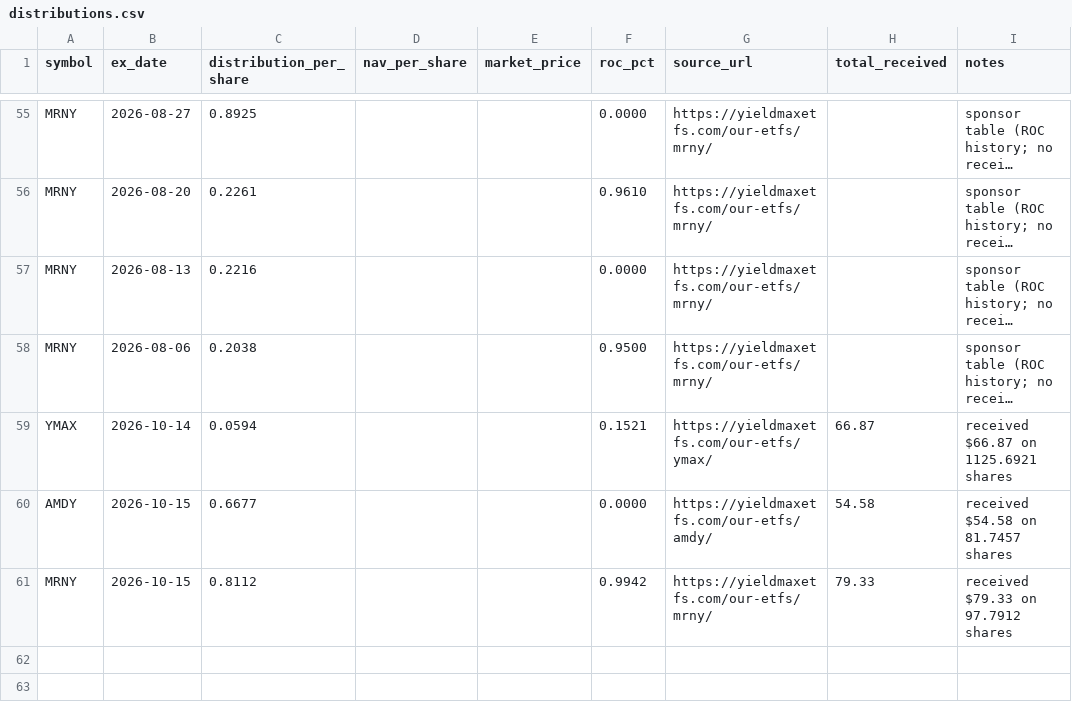
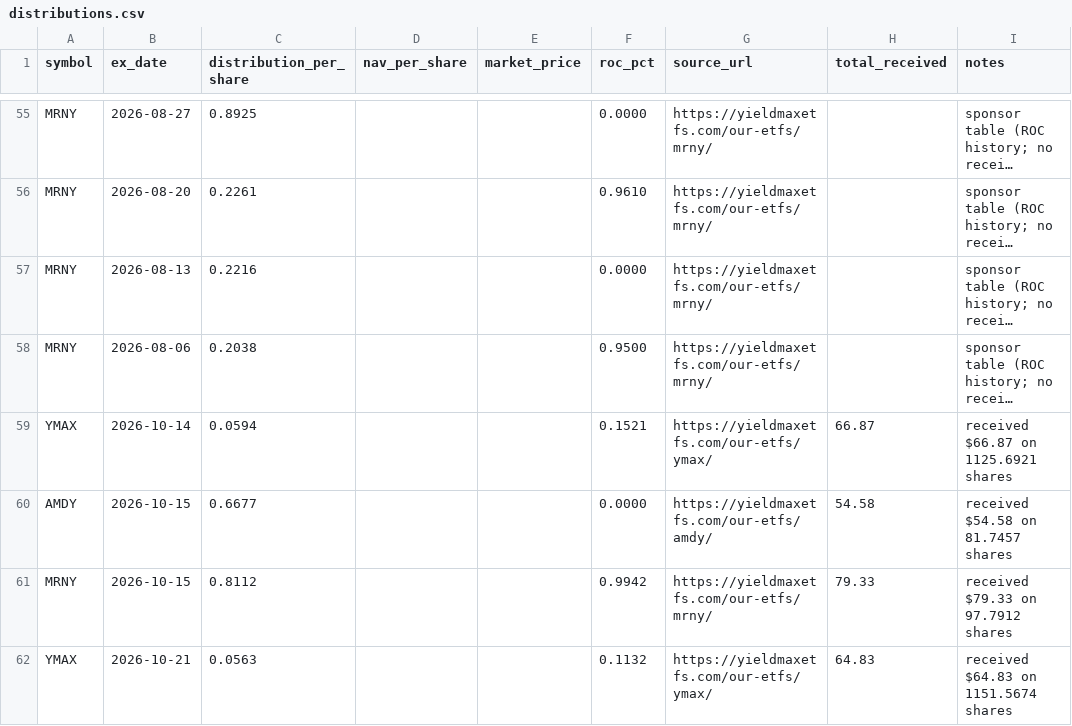
Before and after one commit to kevin-mumaw/income-portfolio-guardian, a CSV file: data/distributions.csv, drawn as a sheet; only a part is shown, gaps mark what is left out; long unchanged cells end in ….

```diff
--- a/data/distributions.csv
+++ b/data/distributions.csv
@@ -61 +61,2 @@ AMDY,2026-10-15,0.6677,,,0.0000,https://yieldmaxetfs.com/our-etfs/amdy/,54.58,re
 MRNY,2026-10-15,0.8112,,,0.9942,https://yieldmaxetfs.com/our-etfs/mrny/,79.33,received $79.33 on 97.7912 shares
+YMAX,2026-10-21,0.0563,,,0.1132,https://yieldmaxetfs.com/our-etfs/ymax/,64.83,received $64.83 on 1151.5674 shares
```
